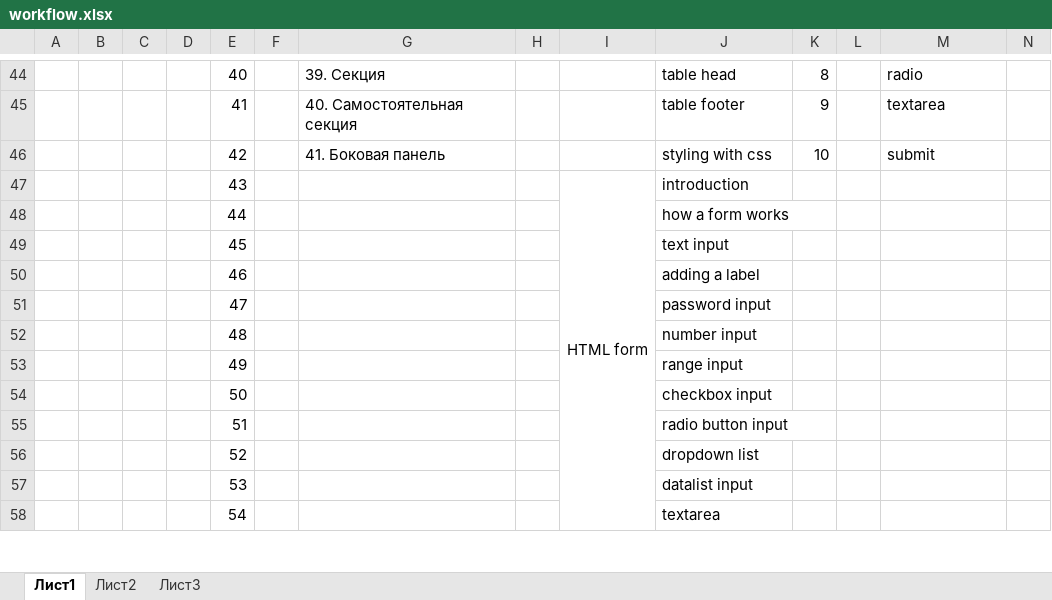
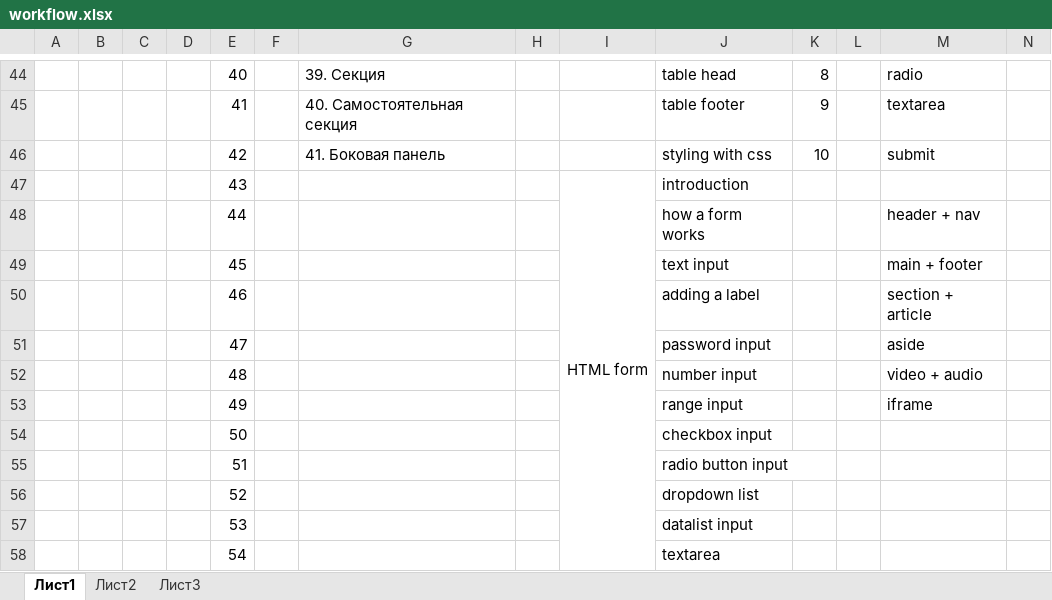
Before and after one commit to Norvil87/webGrove, an Excel workbook: workflow.xlsx, sheet Лист1, drawn as a sheet; only a part is shown, gaps mark what is left out; values as stored, in another font and other column widths than the file's, no borders; the diff names each change by its address in the sheet, - before the commit and + after, or states it on an @@ line.

```diff
--- a/workflow.xlsx (sheet Лист1)
+++ b/workflow.xlsx (sheet Лист1)
-M48: (empty)
+M48: header + nav
-M49: (empty)
+M49: main + footer
-M50: (empty)
+M50: section + article
-M51: (empty)
+M51: aside
-M52: (empty)
+M52: video + audio
-M53: (empty)
+M53: iframe
```
Also changed, not shown: 19 other files.
